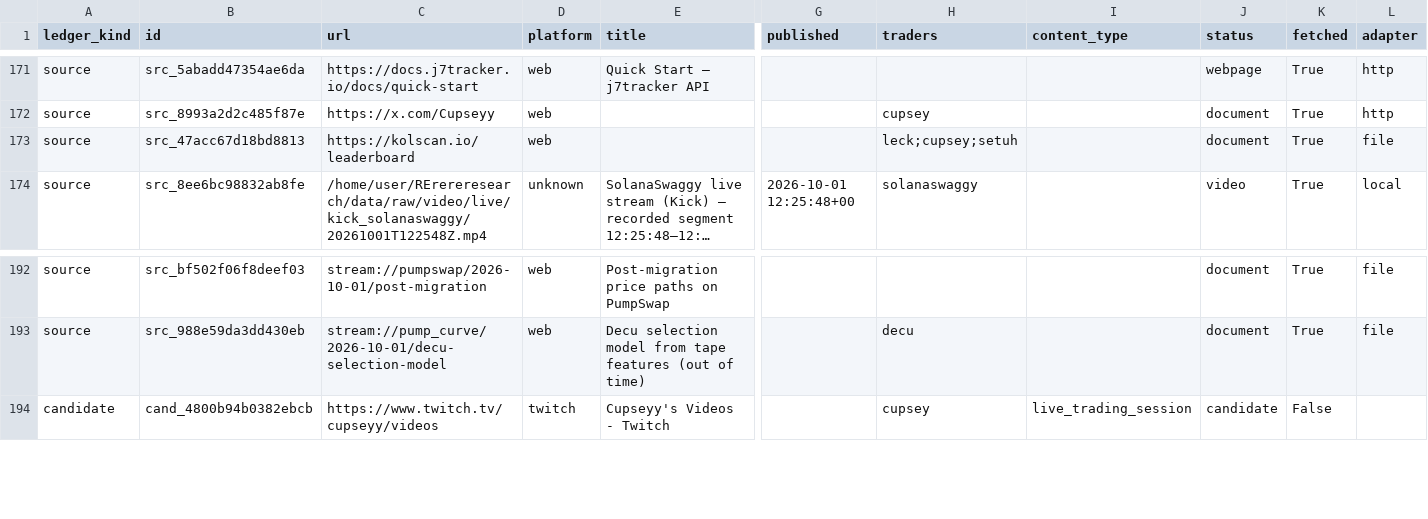
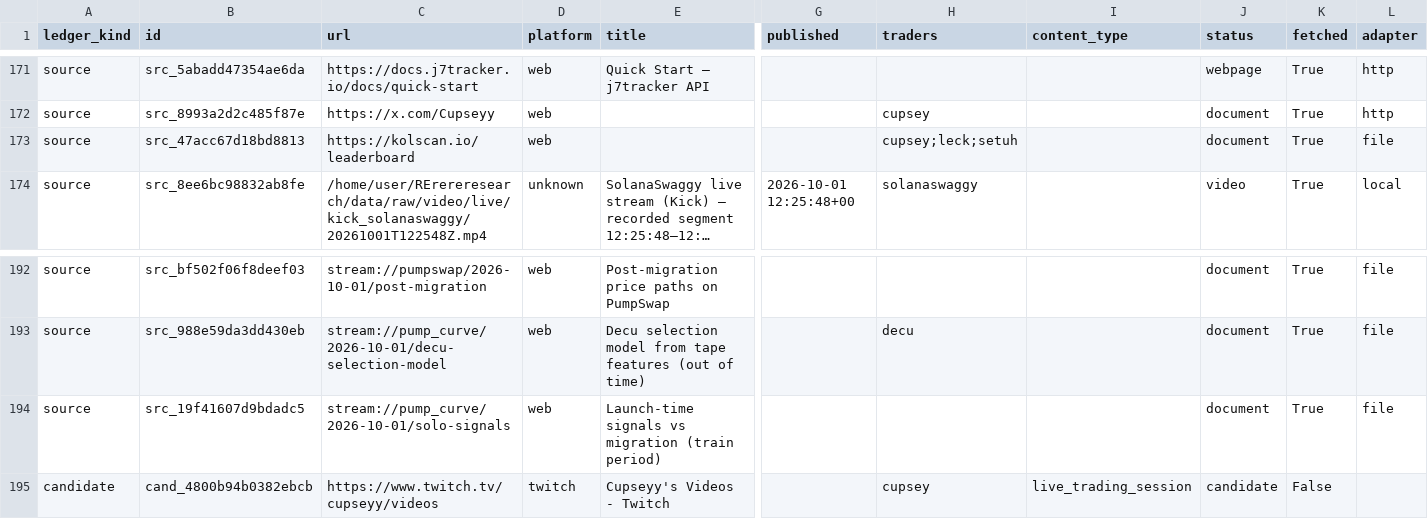
Before and after one commit to evan-massang/RErereresearch, a CSV file: sources/source_ledger.csv, drawn as a sheet; only a part is shown, gaps mark what is left out; long unchanged cells end in …; rows hold the shown columns only; the diff names each change by its address in the sheet, - before the commit and + after, or states it on an @@ line.

```diff
--- a/sources/source_ledger.csv
+++ b/sources/source_ledger.csv
-H173 (traders): leck;cupsey;setuh
+H173 (traders): cupsey;leck;setuh
+row 194: source | src_19f41607d9bdadc5 | stream://pump_curve/2026-10-01/solo-signals | web | Launch-time signals vs migration (train period) |  |  |  | document | True | file
```
Also changed, not shown: reports/hypotheses/hypotheses.csv, research/observations/decisions.csv, 19 other files.
